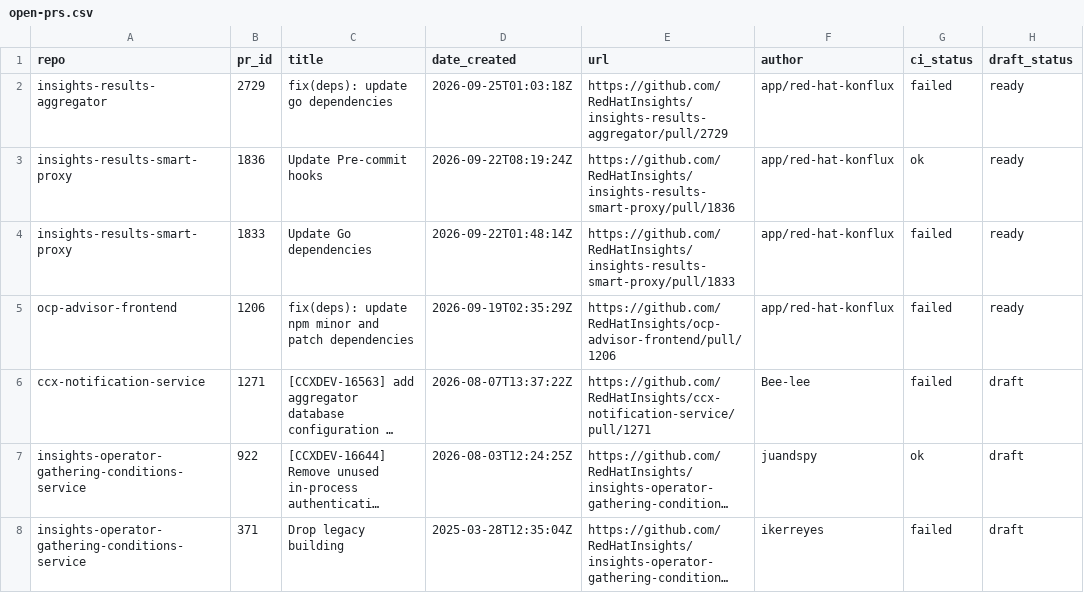
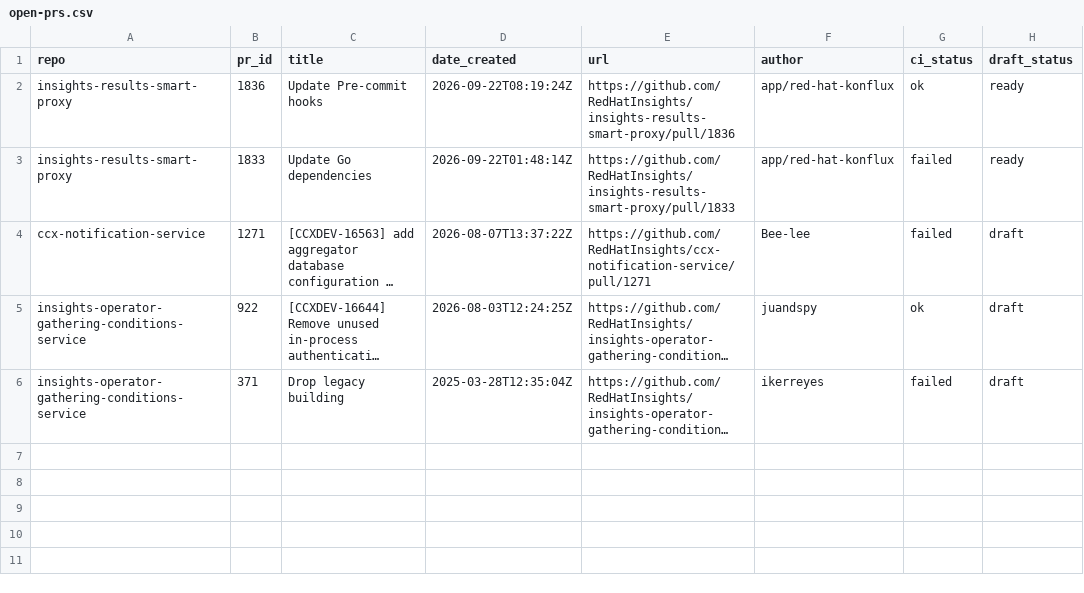
Before and after one commit to RedHatInsights/processing-tools, a CSV file: open_mr_pr/github/open-prs.csv, drawn as a sheet; long unchanged cells end in …; the diff names each change by its address in the sheet, - before the commit and + after, or states it on an @@ line.

```diff
--- a/open_mr_pr/github/open-prs.csv
+++ b/open_mr_pr/github/open-prs.csv
-row 2: insights-results-aggregator | 2729 | fix(deps): update go dependencies | 2026-09-25T01:03:18Z | https://github.com/RedHatInsights/insights-results-aggregator/pull/2729 | app/red-hat-konflux | failed | ready
-row 5: ocp-advisor-frontend | 1206 | fix(deps): update npm minor and patch dependencies | 2026-09-19T02:35:29Z | https://github.com/RedHatInsights/ocp-advisor-frontend/pull/1206 | app/red-hat-konflux | failed | ready
```
Also changed, not shown: 3 other files.
